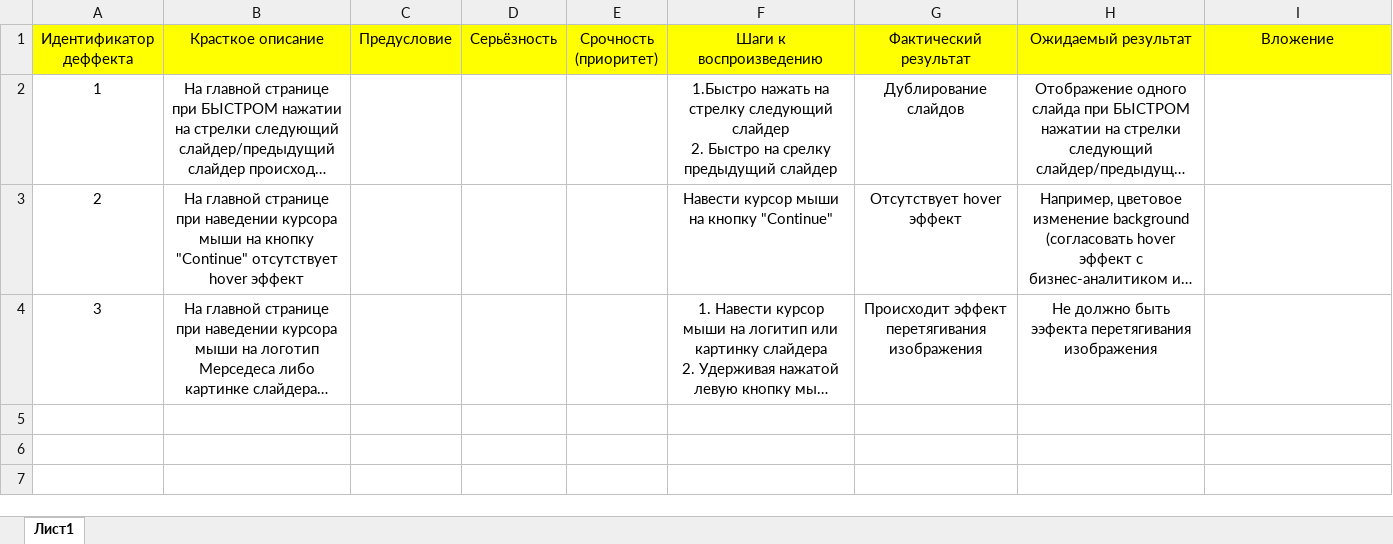
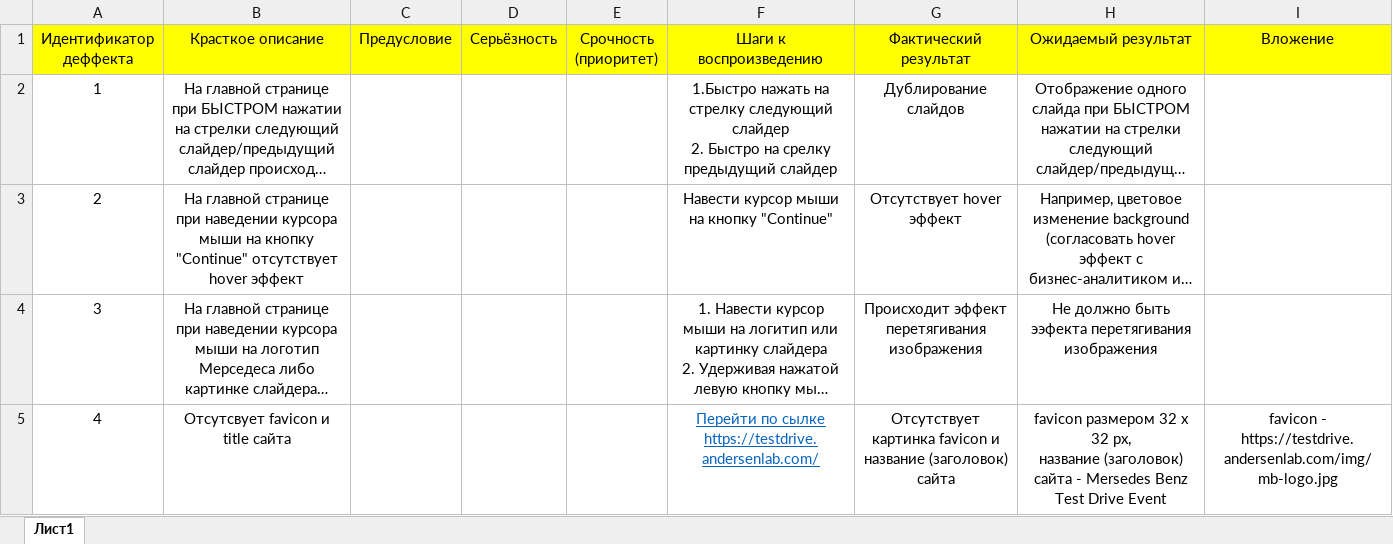
Before and after one commit to DmitriiTMS/Aston_QA, an Excel workbook: task_1.xlsx, sheet Лист1, drawn as a sheet; long unchanged cells end in …; values as stored, in another font and other column widths than the file's, no borders; ↵ is a line break in a cell; the diff names each change by its address in the sheet, - before the commit and + after, or states it on an @@ line.

```diff
--- a/task_1.xlsx (sheet Лист1)
+++ b/task_1.xlsx (sheet Лист1)
+row 5: 4 | Отсутсвует favicon и title сайта |  |  |  | Перейти по сылке https://testdrive.andersenlab.com/ | Отсутствует картинка favicon и название (заголовок) сайта | favicon размером 32 х 32 рх, ↵ название (заголовок) сайта - Mersedes Benz Test Drive Event | favicon - https://testdrive.andersenlab.com/img/mb-logo.jpg
```
Also changed, not shown: 2 other files.
